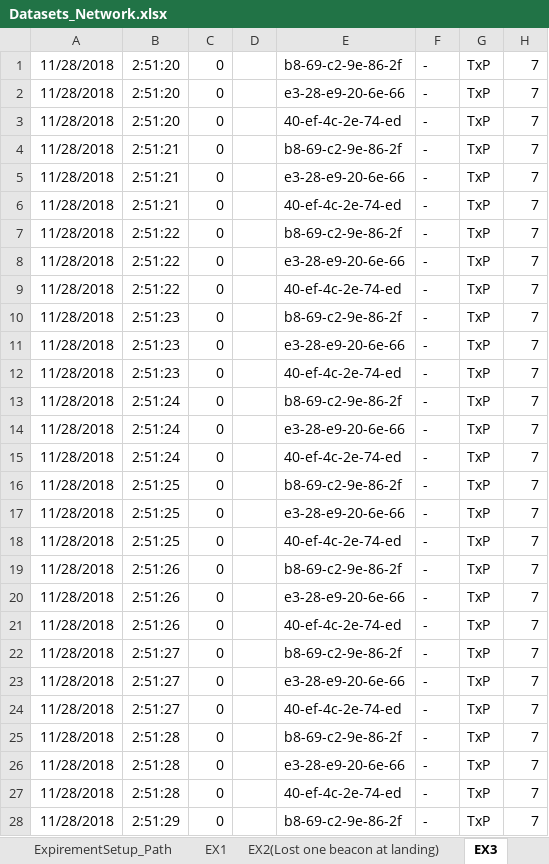
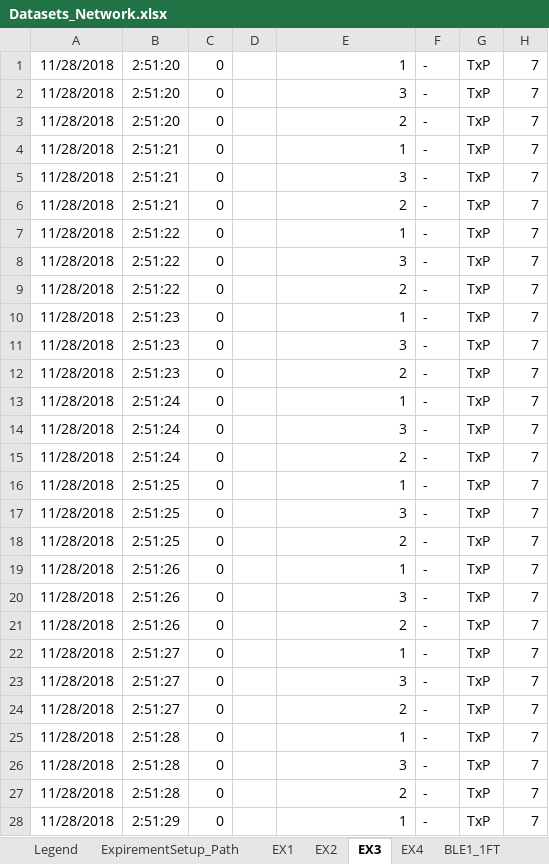
Before and after one commit to Jhhoskins/BluetoothCSI, an Excel workbook: Datasets_Network.xlsx, sheet EX3, drawn as a sheet; only a part is shown; values as stored, in another font and other column widths than the file's, no borders; the diff covers the shown part only; the diff names each change by its address in the sheet, - before the commit and + after, or states it on an @@ line.

```diff
--- a/Datasets_Network.xlsx (sheet EX3)
+++ b/Datasets_Network.xlsx (sheet EX3)
-sheet tab: EX2(Lost one beacon at landing)
+sheet tab: EX2
-E1: b8-69-c2-9e-86-2f
+E1: 1
-E2: e3-28-e9-20-6e-66
+E2: 3
-E3: 40-ef-4c-2e-74-ed
+E3: 2
-E4: b8-69-c2-9e-86-2f
+E4: 1
-E5: e3-28-e9-20-6e-66
+E5: 3
-E6: 40-ef-4c-2e-74-ed
+E6: 2
-E7: b8-69-c2-9e-86-2f
+E7: 1
-E8: e3-28-e9-20-6e-66
+E8: 3
-E9: 40-ef-4c-2e-74-ed
+E9: 2
-E10: b8-69-c2-9e-86-2f
+E10: 1
-E11: e3-28-e9-20-6e-66
+E11: 3
-E12: 40-ef-4c-2e-74-ed
+E12: 2
-E13: b8-69-c2-9e-86-2f
+E13: 1
-E14: e3-28-e9-20-6e-66
+E14: 3
-E15: 40-ef-4c-2e-74-ed
+E15: 2
-E16: b8-69-c2-9e-86-2f
+E16: 1
-E17: e3-28-e9-20-6e-66
+E17: 3
-E18: 40-ef-4c-2e-74-ed
+E18: 2
-E19: b8-69-c2-9e-86-2f
+E19: 1
-E20: e3-28-e9-20-6e-66
+E20: 3
-E21: 40-ef-4c-2e-74-ed
+E21: 2
-E22: b8-69-c2-9e-86-2f
+E22: 1
-E23: e3-28-e9-20-6e-66
+E23: 3
-E24: 40-ef-4c-2e-74-ed
+E24: 2
-E25: b8-69-c2-9e-86-2f
+E25: 1
-E26: e3-28-e9-20-6e-66
+E26: 3
-E27: 40-ef-4c-2e-74-ed
+E27: 2
-E28: b8-69-c2-9e-86-2f
+E28: 1
```
Also changed, not shown: 185 edited cells elsewhere in this sheet, sheet EX1, sheet EX4, sheet EX2, 3 other files.
